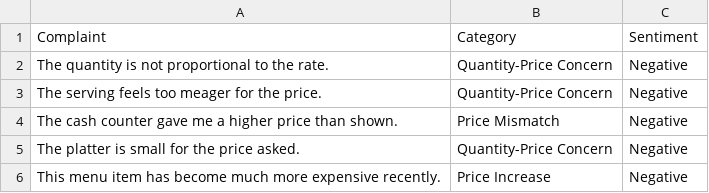
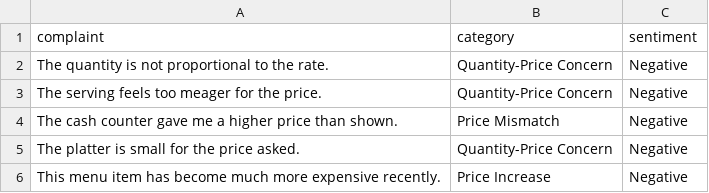
Before and after one commit to JaySatishPatel/NLP_Minor_Project, a CSV file: dataset/complaints.csv, drawn as a sheet; only a part is shown.

Commit message:
Processed dataset creation

```diff
--- a/dataset/complaints.csv
+++ b/dataset/complaints.csv
@@ -1,2 +1,2 @@
-Complaint,Category,Sentiment
+complaint,category,sentiment
 The quantity is not proportional to the rate.,Quantity-Price Concern,Negative
```
Also changed, not shown: 1 other file.
